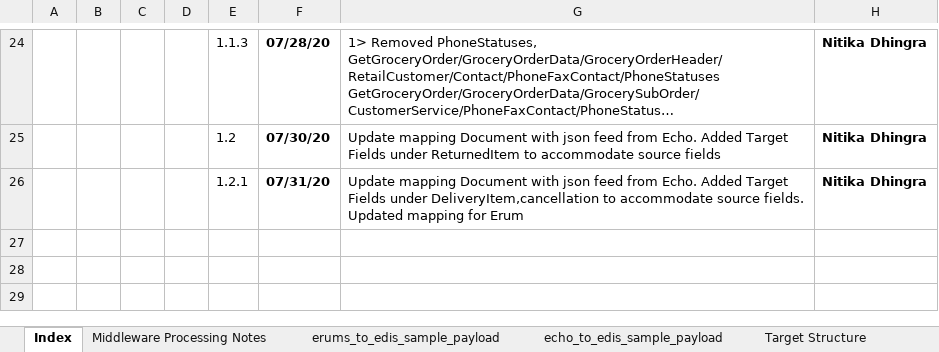
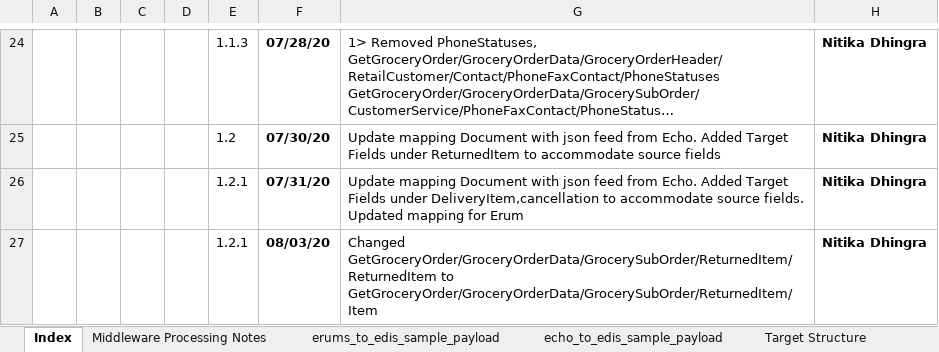
Before and after one commit to soyastudio/Workshop, an Excel workbook: Repository/BusinessObjects/GroceryOrder/requirement/GroceryOrder_ERUMS_to_Canonical_Mapping_v1.2.1.xlsx, sheet Index, drawn as a sheet; only a part is shown, gaps mark what is left out; long unchanged cells end in …; values as stored, in another font and other column widths than the file's, no borders; charts and pictures not drawn; the diff names each change by its address in the sheet, - before the commit and + after, or states it on an @@ line.

```diff
--- a/Repository/BusinessObjects/GroceryOrder/requirement/GroceryOrder_ERUMS_to_Canonical_Mapping_v1.2.1.xlsx (sheet Index)
+++ b/Repository/BusinessObjects/GroceryOrder/requirement/GroceryOrder_ERUMS_to_Canonical_Mapping_v1.2.1.xlsx (sheet Index)
+row 27:  |  |  |  | 1.2.1 | 08/03/20 | Changed GetGroceryOrder/GroceryOrderData/GrocerySubOrder/ReturnedItem/ReturnedItem to GetGroceryOrder/GroceryOrderData/GrocerySubOrder/ReturnedItem/Item | Nitika Dhingra
```
Also changed, not shown: sheet Mapping Source to Canonical, 10 other files.
